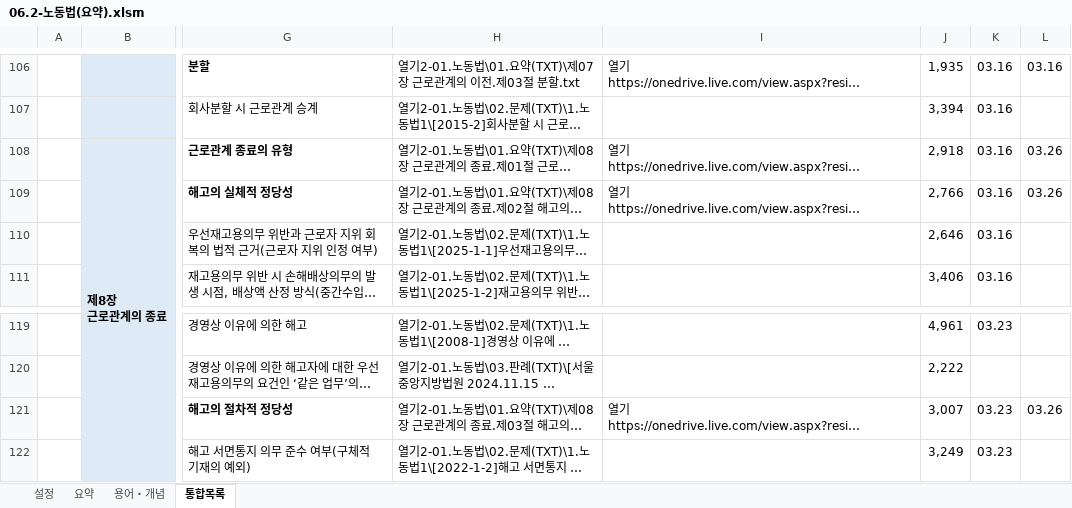
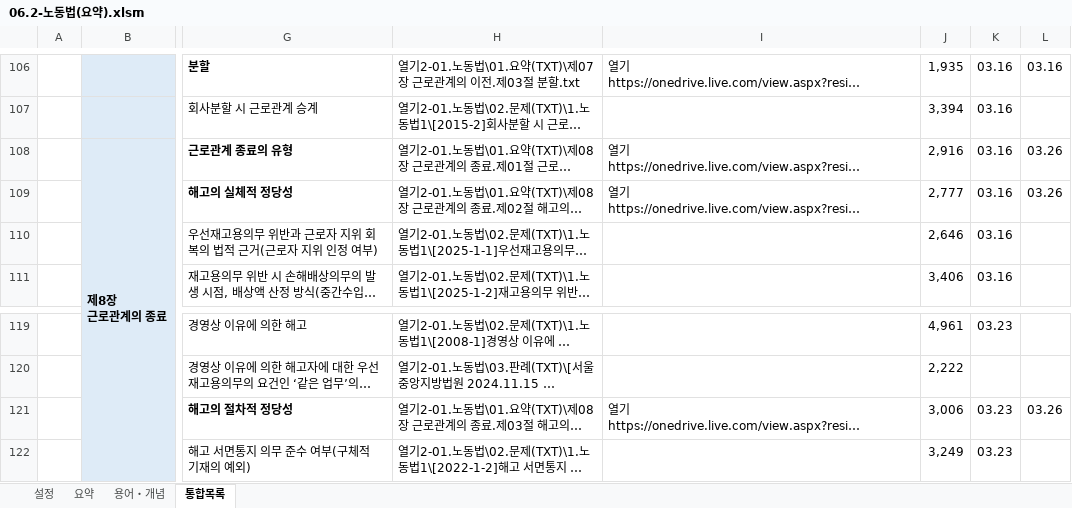
Before and after one commit to aeugo/StudyCPLA, an Excel workbook: 2-01.노동법/00.통합(XLS)/06.2-노동법(요약).xlsm, sheet 통합목록, drawn as a sheet; only a part is shown, gaps mark what is left out; long unchanged cells end in …; values as stored, in another font and other column widths than the file's, no borders; conditional formats not drawn; the diff names each change by its address in the sheet, - before the commit and + after, or states it on an @@ line.

```diff
--- a/2-01.노동법/00.통합(XLS)/06.2-노동법(요약).xlsm (sheet 통합목록)
+++ b/2-01.노동법/00.통합(XLS)/06.2-노동법(요약).xlsm (sheet 통합목록)
-J108: 2,918
+J108: 2,916
-J109: 2,766
+J109: 2,777
-J121: 3,007
+J121: 3,006
```
Also changed, not shown: 2-02.인사노무관리론/00.통합(XLS)/07.2-인사노무관리론(요약).xlsm, 2-03.행정쟁송법/00.통합(XLS)/08.2-행정쟁송법(요약).xlsm, 24 other files.
